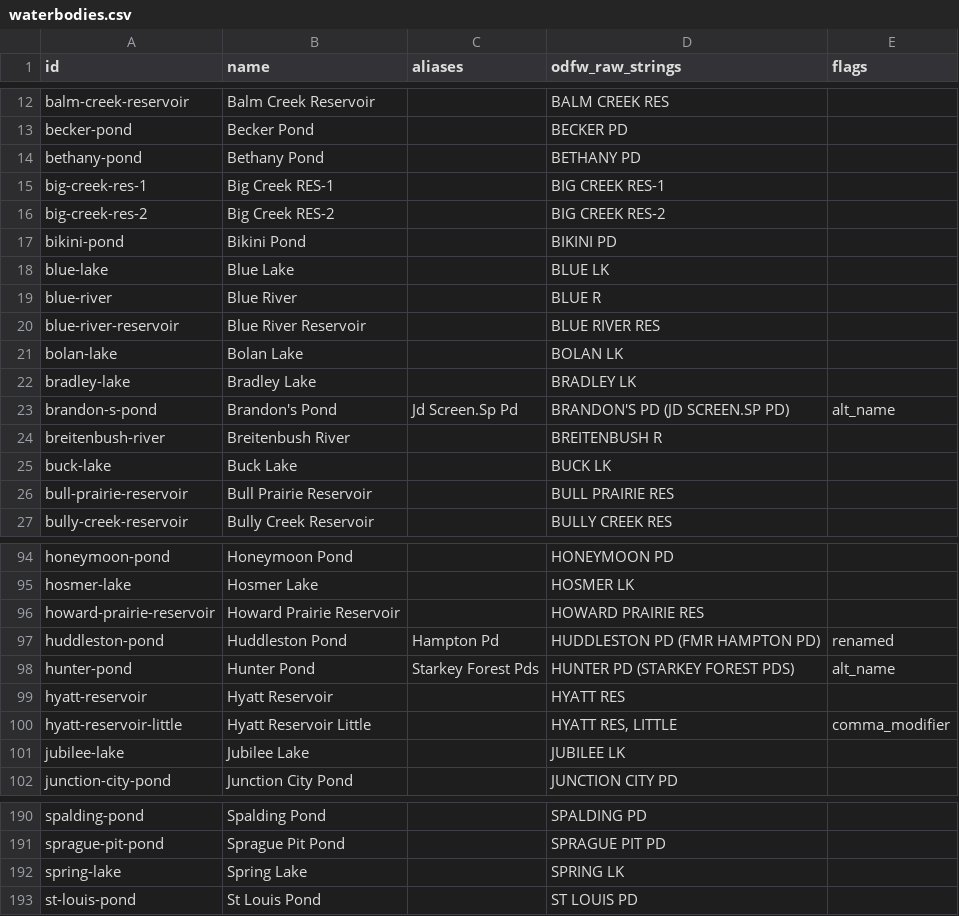
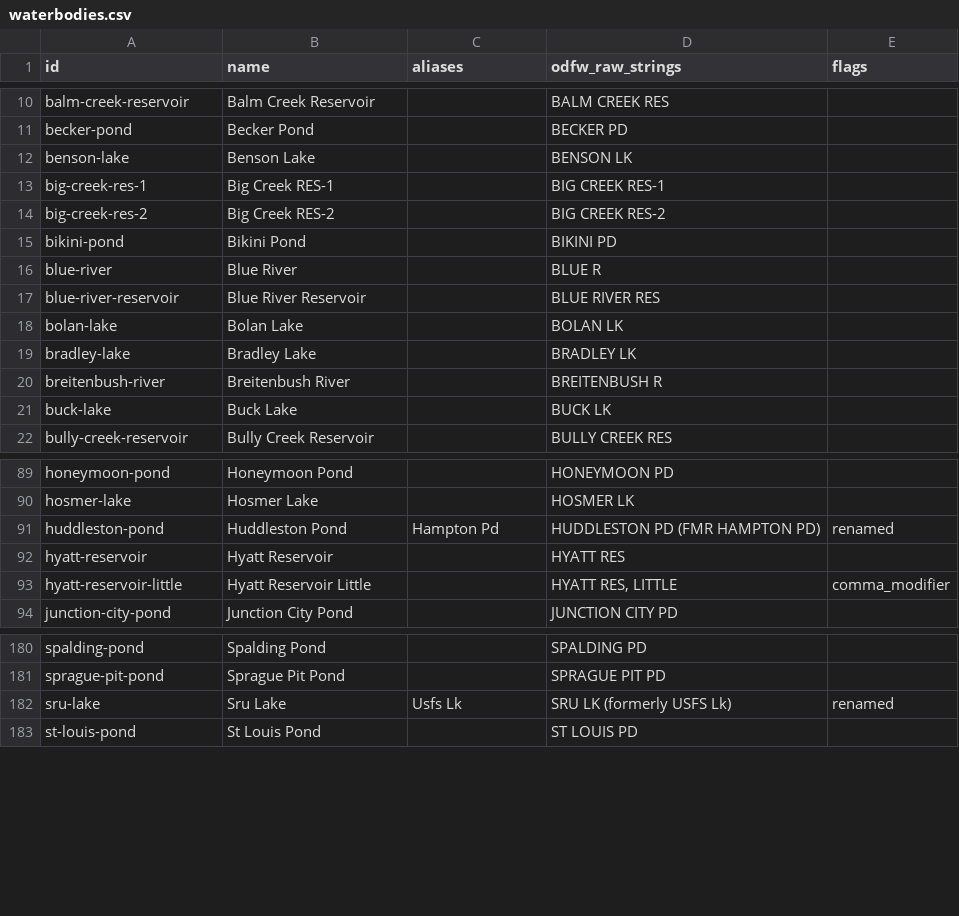
Before and after one commit to jtmayhue/Oregon-Trout-Stocking, a CSV file: data/waterbodies.csv, drawn as a sheet; only a part is shown, gaps mark what is left out; removed rows and columns are numbered as before the commit, all else as after; the diff covers the shown part only; the diff names each change by its address in the sheet, - before the commit and + after, or states it on an @@ line.

```diff
--- a/data/waterbodies.csv
+++ b/data/waterbodies.csv
-row 14: bethany-pond | Bethany Pond |  | BETHANY PD
+row 12: benson-lake | Benson Lake |  | BENSON LK
-row 18: blue-lake | Blue Lake |  | BLUE LK
-row 23: brandon-s-pond | Brandon's Pond | Jd Screen.Sp Pd | BRANDON'S PD (JD SCREEN.SP PD) | alt_name
-row 26: bull-prairie-reservoir | Bull Prairie Reservoir |  | BULL PRAIRIE RES
-row 96: howard-prairie-reservoir | Howard Prairie Reservoir |  | HOWARD PRAIRIE RES
-row 98: hunter-pond | Hunter Pond | Starkey Forest Pds | HUNTER PD (STARKEY FOREST PDS) | alt_name
-row 101: jubilee-lake | Jubilee Lake |  | JUBILEE LK
-row 192: spring-lake | Spring Lake |  | SPRING LK
+row 182: sru-lake | Sru Lake | Usfs Lk | SRU LK (formerly USFS Lk) | renamed
```
Also changed, not shown: 6 added rows and 14 removed rows elsewhere in this file, archive/confirmed_stockings.csv, 19 other files.
